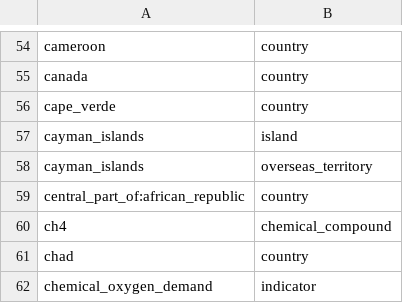
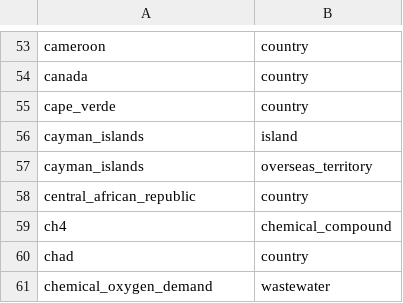
Before and after one commit to resource-watch/graph, a CSV file: csv_files/is_a.csv, drawn as a sheet; only a part is shown, gaps mark what is left out; the diff covers the shown part only.

```diff
--- a/csv_files/is_a.csv
+++ b/csv_files/is_a.csv
@@ -58,5 +57,5 @@ cayman_islands,island
 cayman_islands,overseas_territory
-central_part_of:african_republic,country
+central_african_republic,country
 ch4,chemical_compound
 chad,country
-chemical_oxygen_demand,indicator
+chemical_oxygen_demand,wastewater
```
Also changed, not shown: 3 removed rows and 10 edited cells elsewhere in this file, csv_files/nodes.csv, csv_files/part_of.csv, 5 other files.
